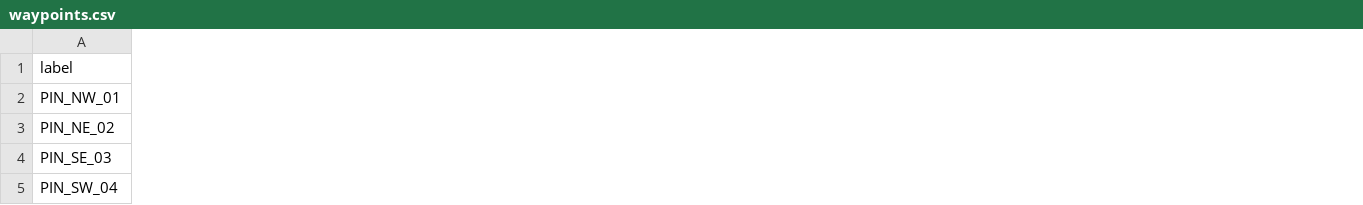
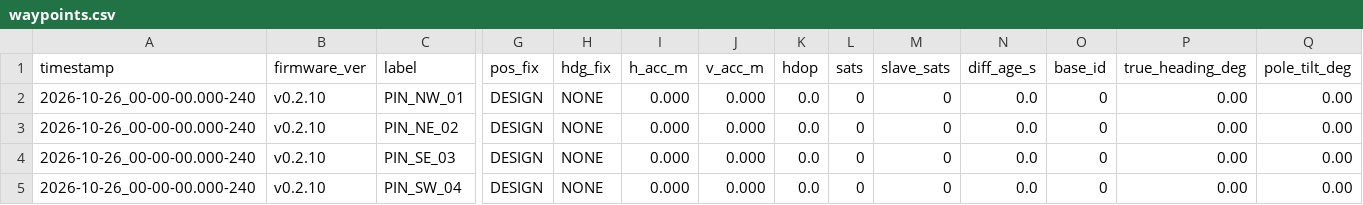
Before and after one commit to rguilmet/RTK-Rover, a CSV file: waypoints.csv, drawn as a sheet; only a part is shown, gaps mark what is left out; the diff covers the shown part only; the diff names each change by its address in the sheet, - before the commit and + after, or states it on an @@ line.

Commit message:
feat(waypoints): standardize waypoints.csv schema to match surveyed pins and upgrade validate_waypoints.py to v1.1.0

```diff
--- a/waypoints.csv
+++ b/waypoints.csv
+column A (timestamp), rows 2-5: all 2026-10-26_00-00-00.000-240
+column B (firmware_ver), rows 2-5: all v0.2.10
+column G (pos_fix), rows 2-5: all DESIGN
+column H (hdg_fix), rows 2-5: all NONE
+column I (h_acc_m), rows 2-5: all 0.000
+column J (v_acc_m), rows 2-5: all 0.000
+column K (hdop), rows 2-5: all 0.0
+column L (sats), rows 2-5: all 0
+column M (slave_sats), rows 2-5: all 0
+column N (diff_age_s), rows 2-5: all 0.0
+column O (base_id), rows 2-5: all 0
+column P (true_heading_deg), rows 2-5: all 0.00
+column Q (pole_tilt_deg), rows 2-5: all 0.00
```
Also changed, not shown: 1 added column and 8 edited cells elsewhere in this file, 3 other files.
